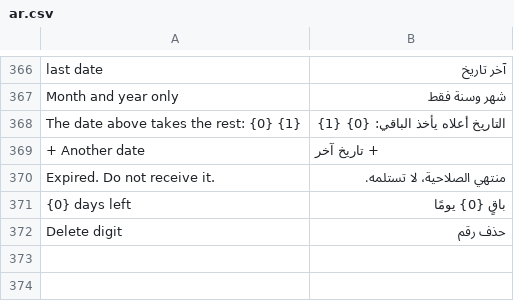
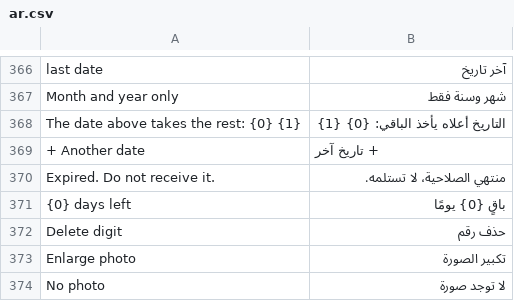
Before and after one commit to mohammedsafaaxp/Hasr, a CSV file: hasr/translations/ar.csv, drawn as a sheet; only a part is shown, gaps mark what is left out; the diff names each change by its address in the sheet, - before the commit and + after, or states it on an @@ line.

Commit message:
feat(receive): large item card with photo, description and ordered quantity while checking a line

```diff
--- a/hasr/translations/ar.csv
+++ b/hasr/translations/ar.csv
+row 373: Enlarge photo | تكبير الصورة
+row 374: No photo | لا توجد صورة
```
Also changed, not shown: 2 other files.
